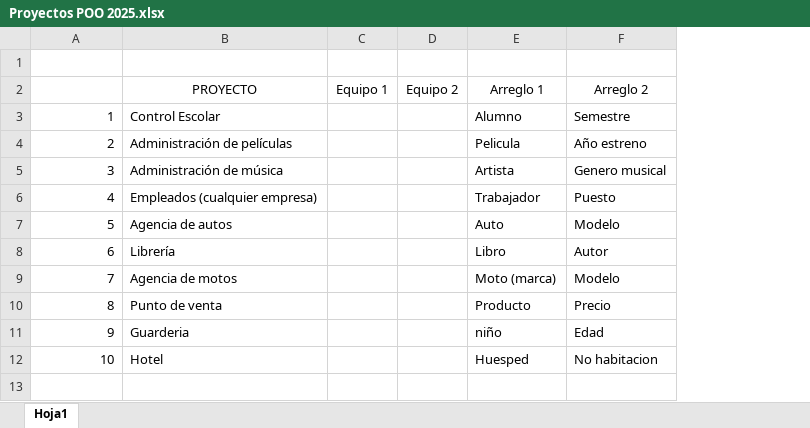
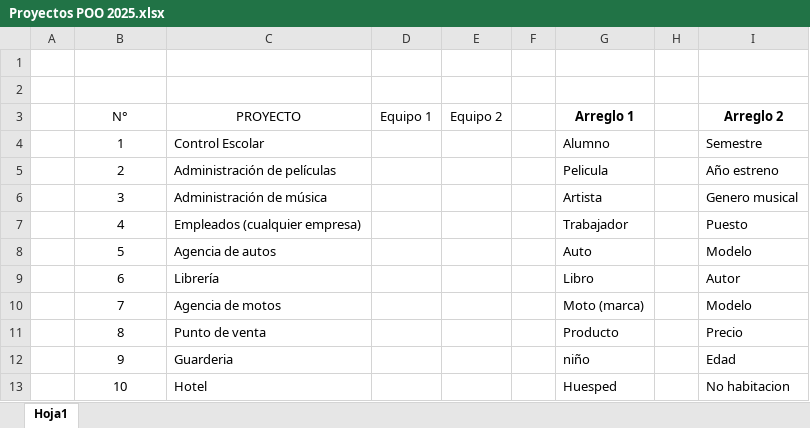
Before and after one commit to gilbertnav/POO_2025, an Excel workbook: Proyectos POO 2025.xlsx, sheet Hoja1, drawn as a sheet; values as stored, in another font and other column widths than the file's, no borders; table styles not drawn; addresses are those after the commit; the diff names each change by its address in the sheet, - before the commit and + after, or states it on an @@ line.

```diff
--- a/Proyectos POO 2025.xlsx (sheet Hoja1)
+++ b/Proyectos POO 2025.xlsx (sheet Hoja1)
+column A, empty
+column F, empty
+column H, empty
+row 2: (empty)
-B3: (empty)
+B3: N°
-G3 bold: off
+G3 bold: on
-I3 bold: off
+I3 bold: on
-B4:B13 alignment: right
+B4:B13 alignment: center
```
Also changed, not shown: 1 other file.
